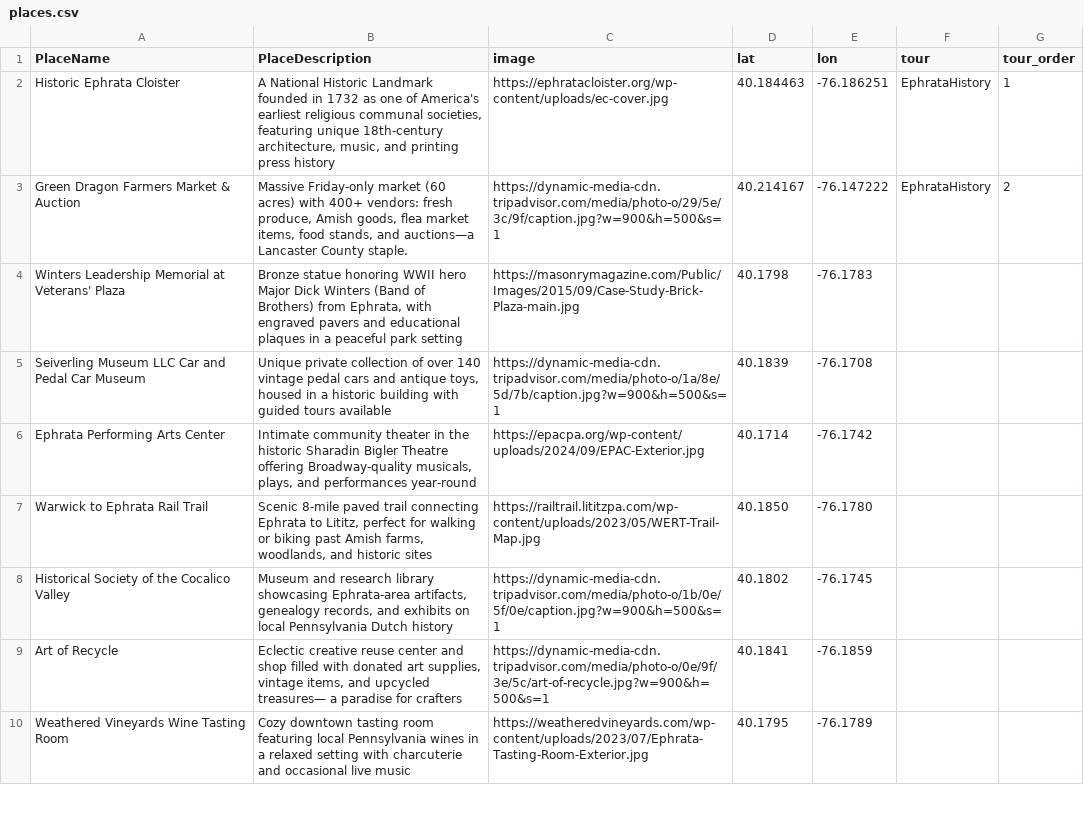
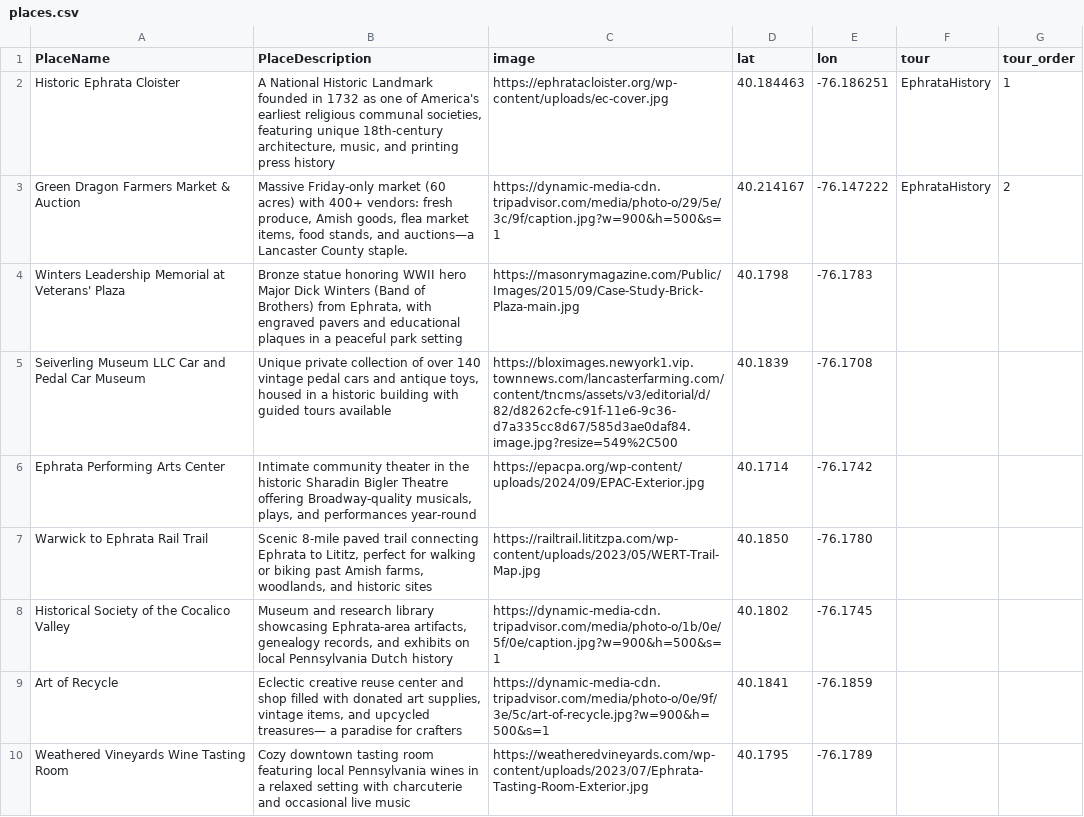
Before and after one commit to matt-landis/guide, a CSV file: places.csv, drawn as a sheet; only a part is shown.

Commit message:
Update places.csv

```diff
--- a/places.csv
+++ b/places.csv
@@ -4,3 +4,3 @@ Green Dragon Farmers Market & Auction,"Massive Friday-only market (60 acres) wit
 Winters Leadership Memorial at Veterans' Plaza,"Bronze statue honoring WWII hero Major Dick Winters (Band of Brothers) from Ephrata, with engraved pavers and educational plaques in a peaceful park setting",https://masonrymagazine.com/Public/Images/2015/09/Case-Study-Brick-Plaza-main.jpg,40.1798,-76.1783,,
-Seiverling Museum LLC Car and Pedal Car Museum,"Unique private collection of over 140 vintage pedal cars and antique toys, housed in a historic building with guided tours available",https://dynamic-media-cdn.tripadvisor.com/media/photo-o/1a/8e/5d/7b/caption.jpg?w=900&h=500&s=1,40.1839,-76.1708,,
+Seiverling Museum LLC Car and Pedal Car Museum,"Unique private collection of over 140 vintage pedal cars and antique toys, housed in a historic building with guided tours available",https://bloximages.newyork1.vip.townnews.com/lancasterfarming.com/content/tncms/assets/v3/editorial/d/82/d8262cfe-c91f-11e6-9c36-d7a335cc8d67/585d3ae0daf84.image.jpg?resize=549%2C500,40.1839,-76.1708,,
 Ephrata Performing Arts Center,"Intimate community theater in the historic Sharadin Bigler Theatre offering Broadway-quality musicals, plays, and performances year-round",https://epacpa.org/wp-content/uploads/2024/09/EPAC-Exterior.jpg,40.1714,-76.1742,,
```
